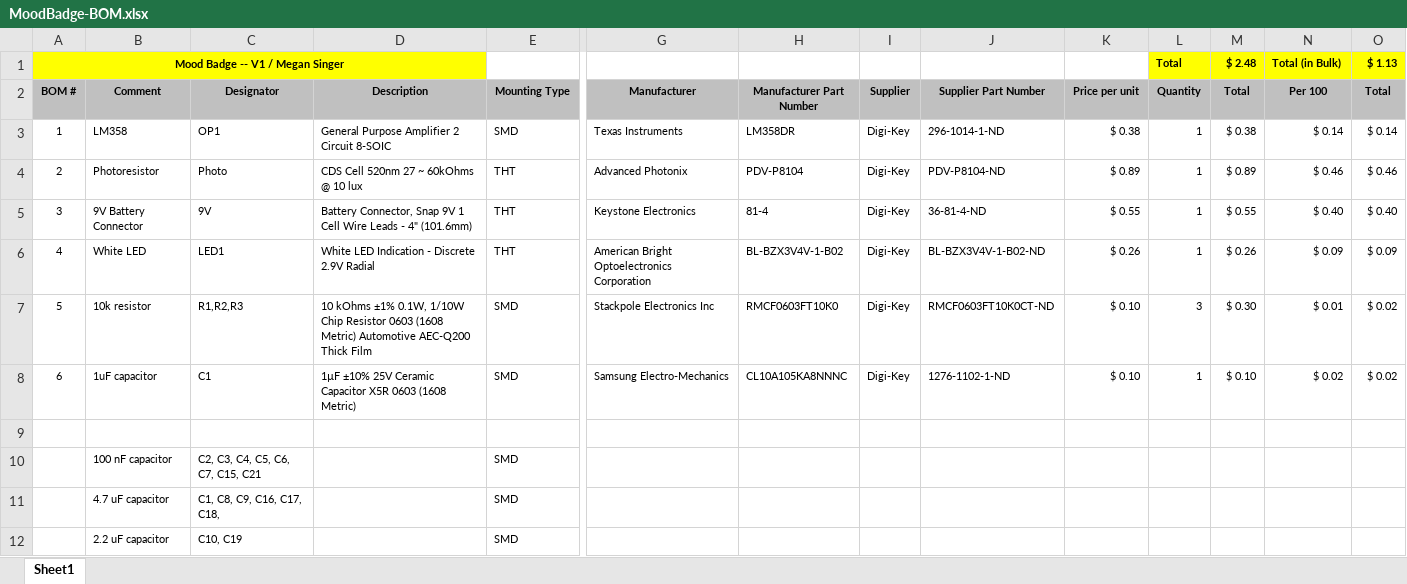
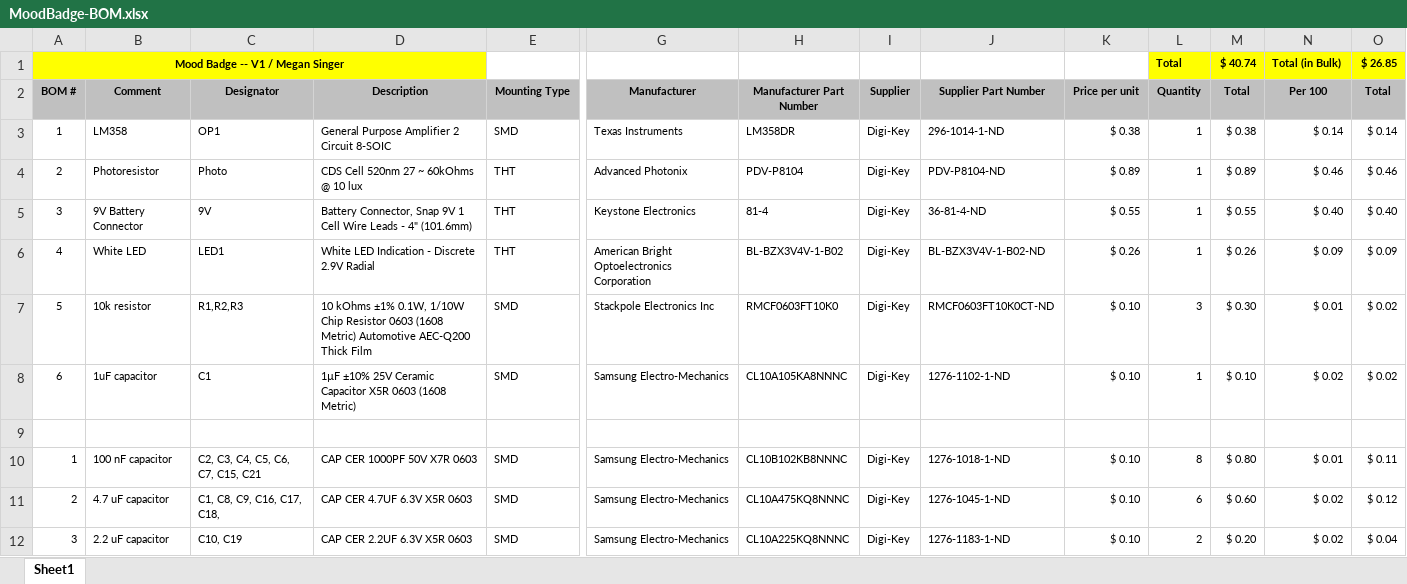
Before and after one commit to msinger13480/mood-badge, an Excel workbook: Hardware/MoodBadge-BOM.xlsx, sheet Sheet1, drawn as a sheet; only a part is shown, gaps mark what is left out; values as stored, in another font and other column widths than the file's, no borders; the diff covers the shown part only; the diff names each change by its address in the sheet, - before the commit and + after, or states it on an @@ line.

Commit message:
Completed a majority of the BOM. Missing 5 components

```diff
--- a/Hardware/MoodBadge-BOM.xlsx (sheet Sheet1)
+++ b/Hardware/MoodBadge-BOM.xlsx (sheet Sheet1)
-M1 (Total): $ 2.48
+M1 (Total): $ 40.74
-O1 (Total): $ 1.13
+O1 (Total): $ 26.85
-A10 (BOM #): (empty)
+A10 (BOM #): 1
-D10 (Description): (empty)
+D10 (Description): CAP CER 1000PF 50V X7R 0603
-G10:G12 (Manufacturer): (empty)
+G10:G12 (Manufacturer): Samsung Electro-Mechanics
-H10 (Manufacturer Part Number): (empty)
+H10 (Manufacturer Part Number): CL10B102KB8NNNC
-I10:I12 (Supplier): (empty)
+I10:I12 (Supplier): Digi-Key
-J10 (Supplier Part Number): (empty)
+J10 (Supplier Part Number): 1276-1018-1-ND
-K10:K12 (Price per unit): (empty)
+K10:K12 (Price per unit): $ 0.10
-L10 (Quantity): (empty)
+L10 (Quantity): 8
-M10 (Total): (empty)
+M10 (Total): $ 0.80
-N10 (Per 100): (empty)
+N10 (Per 100): $ 0.01
-O10 (Total): (empty)
+O10 (Total): $ 0.11
-A11 (BOM #): (empty)
+A11 (BOM #): 2
-D11 (Description): (empty)
+D11 (Description): CAP CER 4.7UF 6.3V X5R 0603
-H11 (Manufacturer Part Number): (empty)
+H11 (Manufacturer Part Number): CL10A475KQ8NNNC
-J11 (Supplier Part Number): (empty)
+J11 (Supplier Part Number): 1276-1045-1-ND
-L11 (Quantity): (empty)
+L11 (Quantity): 6
-M11 (Total): (empty)
+M11 (Total): $ 0.60
-N11:N12 (Per 100): (empty)
+N11:N12 (Per 100): $ 0.02
-O11 (Total): (empty)
+O11 (Total): $ 0.12
-A12 (BOM #): (empty)
+A12 (BOM #): 3
-D12 (Description): (empty)
+D12 (Description): CAP CER 2.2UF 6.3V X5R 0603
-H12 (Manufacturer Part Number): (empty)
+H12 (Manufacturer Part Number): CL10A225KQ8NNNC
-J12 (Supplier Part Number): (empty)
+J12 (Supplier Part Number): 1276-1183-1-ND
-L12 (Quantity): (empty)
+L12 (Quantity): 2
-M12 (Total): (empty)
+M12 (Total): $ 0.20
-O12 (Total): (empty)
+O12 (Total): $ 0.04
```
Also changed, not shown: 271 edited cells elsewhere in this sheet.
